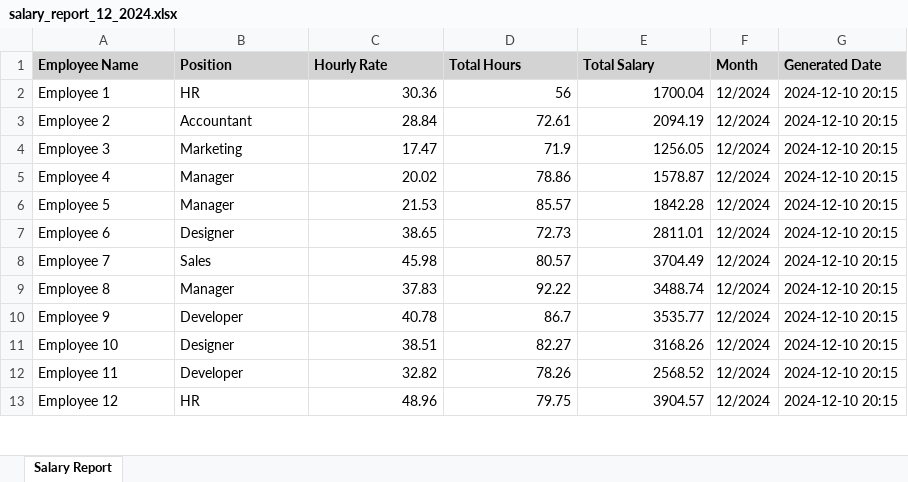
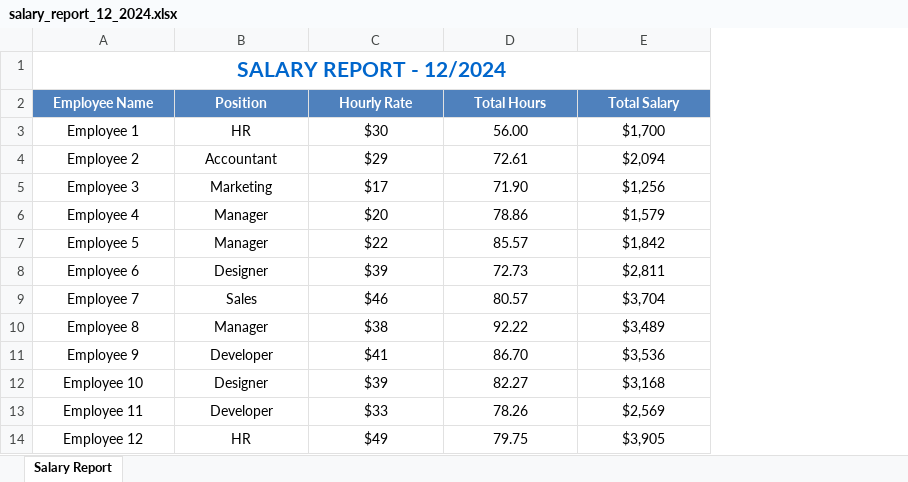
Before and after one commit to DangThanhLiem/face-attendance, an Excel workbook: reports/salary_report_12_2024.xlsx, sheet Salary Report, drawn as a sheet; only a part is shown; values as stored, in another font and other column widths than the file's, no borders; conditional formats not drawn; removed rows and columns are numbered as before the commit, all else as after; the diff covers the shown part only; the diff names each change by its address in the sheet, - before the commit and + after, or states it on an @@ line.

```diff
--- a/reports/salary_report_12_2024.xlsx (sheet Salary Report)
+++ b/reports/salary_report_12_2024.xlsx (sheet Salary Report)
-column F (Month), rows 2-13: all 12/2024
-column G (Generated Date), rows 2-13: all 2024-12-10 20:15
+row 1: SALARY REPORT - 12/2024
@@ A2:E2 alignment: left → center, fill: #D3D3D3 → #4F81BD, text colour: black → #FFFFFF @@
-A3:B14 alignment: left
+A3:B14 alignment: center
-C3 (Hourly Rate): 30.36
+C3 (Hourly Rate): $30
-C3:E14 alignment: right
+C3:E14 alignment: center
-D3 (Total Hours): 56
+D3 (Total Hours): 56.00
-E3 (Total Salary): 1700.04
+E3 (Total Salary): $1,700
-C4 (Hourly Rate): 28.84
+C4 (Hourly Rate): $29
-E4 (Total Salary): 2094.19
+E4 (Total Salary): $2,094
-C5 (Hourly Rate): 17.47
+C5 (Hourly Rate): $17
-D5 (Total Hours): 71.9
+D5 (Total Hours): 71.90
-E5 (Total Salary): 1256.05
+E5 (Total Salary): $1,256
-C6 (Hourly Rate): 20.02
+C6 (Hourly Rate): $20
-E6 (Total Salary): 1578.87
+E6 (Total Salary): $1,579
-C7 (Hourly Rate): 21.53
+C7 (Hourly Rate): $22
-E7 (Total Salary): 1842.28
+E7 (Total Salary): $1,842
-C8 (Hourly Rate): 38.65
+C8 (Hourly Rate): $39
-E8 (Total Salary): 2811.01
+E8 (Total Salary): $2,811
-C9 (Hourly Rate): 45.98
+C9 (Hourly Rate): $46
-E9 (Total Salary): 3704.49
+E9 (Total Salary): $3,704
-C10 (Hourly Rate): 37.83
+C10 (Hourly Rate): $38
-E10 (Total Salary): 3488.74
+E10 (Total Salary): $3,489
-C11 (Hourly Rate): 40.78
+C11 (Hourly Rate): $41
-D11 (Total Hours): 86.7
+D11 (Total Hours): 86.70
-E11 (Total Salary): 3535.77
+E11 (Total Salary): $3,536
-C12 (Hourly Rate): 38.51
+C12 (Hourly Rate): $39
-E12 (Total Salary): 3168.26
+E12 (Total Salary): $3,168
-C13 (Hourly Rate): 32.82
+C13 (Hourly Rate): $33
-E13 (Total Salary): 2568.52
+E13 (Total Salary): $2,569
-C14 (Hourly Rate): 48.96
+C14 (Hourly Rate): $49
-E14 (Total Salary): 3904.57
+E14 (Total Salary): $3,905
```
Also changed, not shown: 6 added rows, 23 edited cells and cell formats elsewhere in this sheet, 16 other files.
